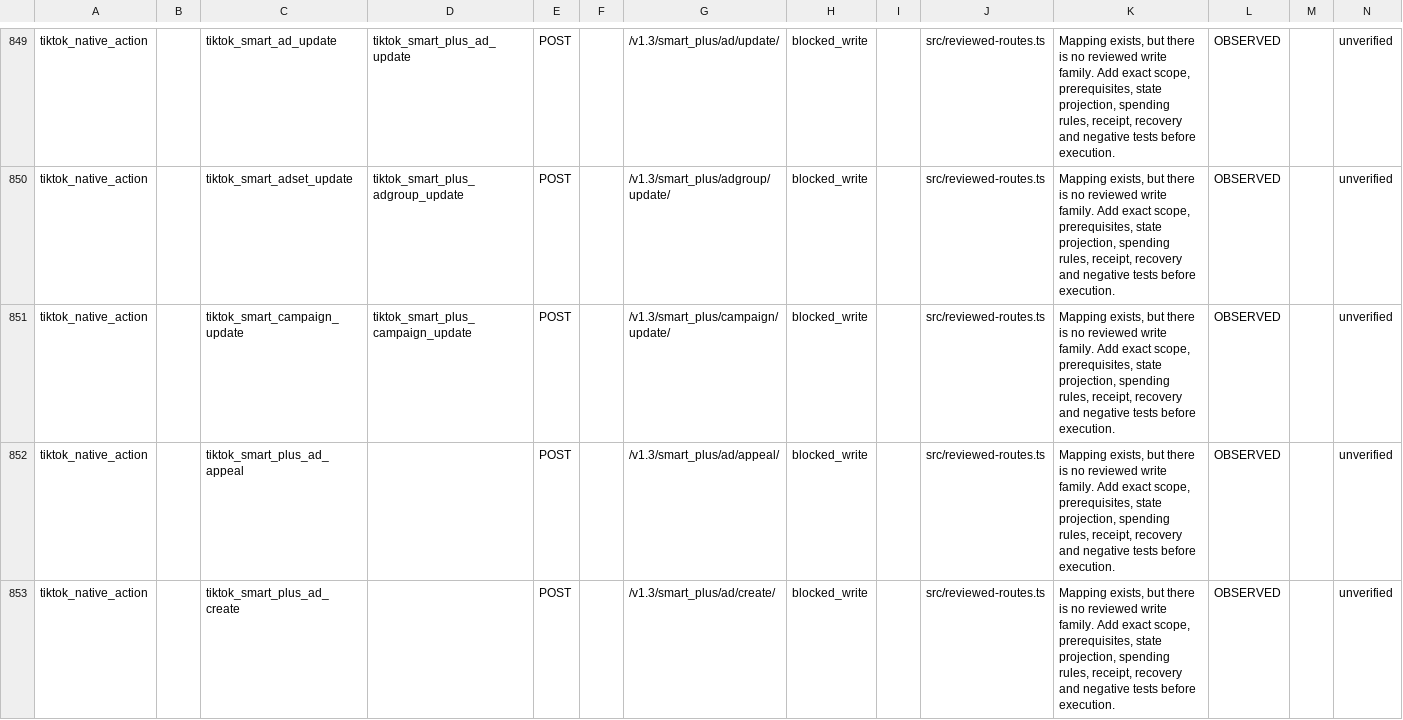
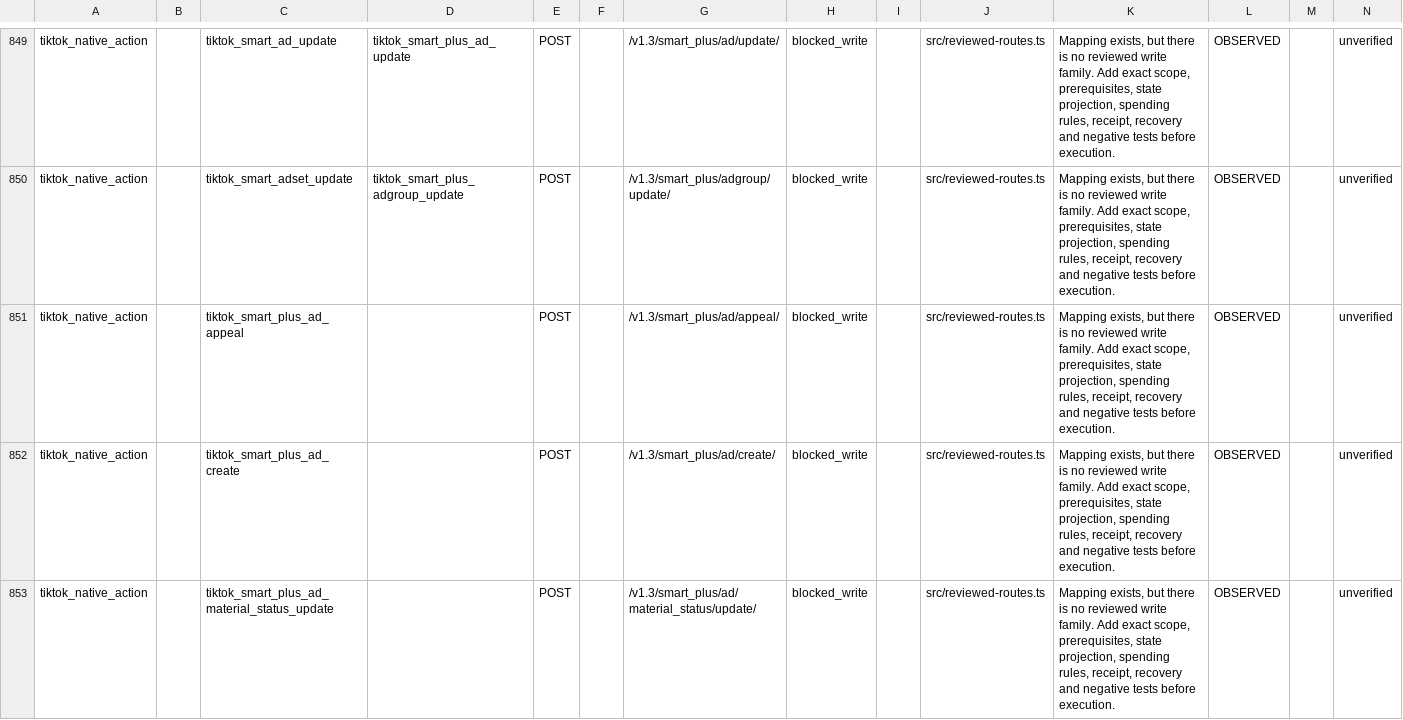
Before and after one commit to magdyezy1/CAMCP, a CSV file: docs/implementation/REMAINING-ACTIONS-2026-09-26.csv, drawn as a sheet; only a part is shown, gaps mark what is left out; the shorter side is filled out with more unchanged rows; the diff covers the shown part only; the diff names each change by its address in the sheet, - before the commit and + after, or states it on an @@ line.

```diff
--- a/docs/implementation/REMAINING-ACTIONS-2026-09-26.csv
+++ b/docs/implementation/REMAINING-ACTIONS-2026-09-26.csv
-row 851: tiktok_native_action |  | tiktok_smart_campaign_update | tiktok_smart_plus_campaign_update | POST |  | /v1.3/smart_plus/campaign/update/ | blocked_write |  | src/reviewed-routes.ts | Mapping exists, but there is no reviewed write family. Add exact scope, prerequisites, state projection, spending rules, receipt, recovery and negative tests before execution. | OBSERVED |  | unverified
```
Also changed, not shown: 1 removed row elsewhere in this file, 19 other files.
